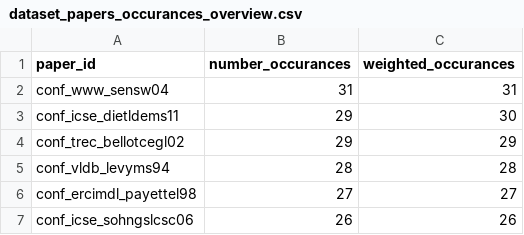
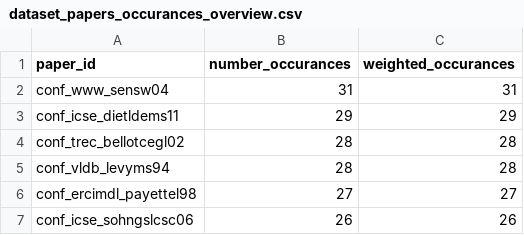
Before and after one commit to vliegenthart/coner_collaborative_ner, a CSV file: data/tse_ner/dataset_papers_occurances_overview.csv, drawn as a sheet; only a part is shown.

```diff
--- a/data/tse_ner/dataset_papers_occurances_overview.csv
+++ b/data/tse_ner/dataset_papers_occurances_overview.csv
@@ -2,4 +2,4 @@ paper_id,number_occurances,weighted_occurances
 conf_www_sensw04,31,31
-conf_icse_dietldems11,29,30
-conf_trec_bellotcegl02,29,29
+conf_icse_dietldems11,29,29
+conf_trec_bellotcegl02,28,28
 conf_vldb_levyms94,28,28
```
Also changed, not shown: 33 other files.
